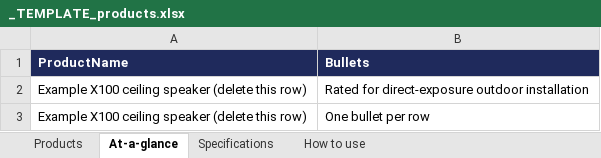
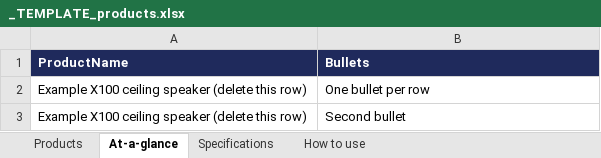
Before and after one commit to IthChanakijkamjorn/studio, an Excel workbook: import/_TEMPLATE_products.xlsx, sheet At-a-glance, drawn as a sheet; values as stored, in another font and other column widths than the file's, no borders; removed rows and columns are numbered as before the commit, all else as after; the diff names each change by its address in the sheet, - before the commit and + after, or states it on an @@ line.

```diff
--- a/import/_TEMPLATE_products.xlsx (sheet At-a-glance)
+++ b/import/_TEMPLATE_products.xlsx (sheet At-a-glance)
-row 2: Example X100 ceiling speaker (delete this row) | Rated for direct-exposure outdoor installation
+row 3: Example X100 ceiling speaker (delete this row) | Second bullet
```
Also changed, not shown: sheet How to use, sheet Products, sheet Specifications, 1 other file.
